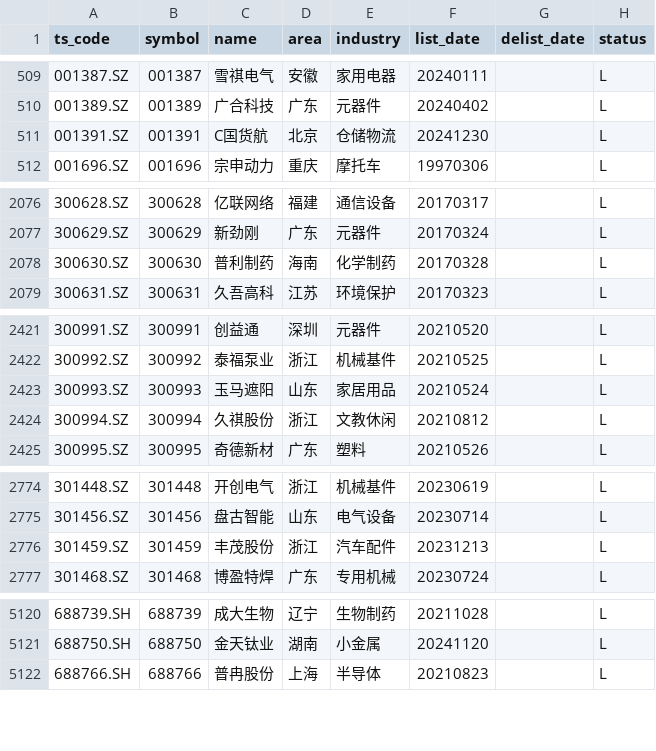
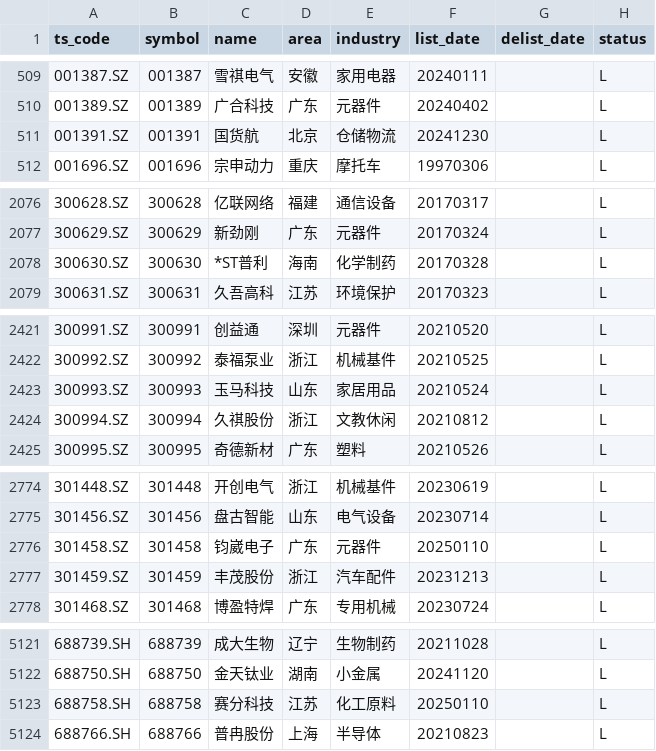
Before and after one commit to AFAN-LIFE/macropage, a CSV file: data/stock_basic.csv, drawn as a sheet; only a part is shown, gaps mark what is left out.

Commit message:
daily update tushare data

```diff
--- a/data/stock_basic.csv
+++ b/data/stock_basic.csv
@@ -510,3 +510,3 @@ ts_code,symbol,name,area,industry,list_date,delist_date,status
 001389.SZ,001389,广合科技,广东,元器件,20240402,,L
-001391.SZ,001391,C国货航,北京,仓储物流,20241230,,L
+001391.SZ,001391,国货航,北京,仓储物流,20241230,,L
 001696.SZ,001696,宗申动力,重庆,摩托车,19970306,,L
@@ -2077,3 +2077,3 @@ ts_code,symbol,name,area,industry,list_date,delist_date,status
 300629.SZ,300629,新劲刚,广东,元器件,20170324,,L
-300630.SZ,300630,普利制药,海南,化学制药,20170328,,L
+300630.SZ,300630,*ST普利,海南,化学制药,20170328,,L
 300631.SZ,300631,久吾高科,江苏,环境保护,20170323,,L
@@ -2422,3 +2422,3 @@ ts_code,symbol,name,area,industry,list_date,delist_date,status
 300992.SZ,300992,泰福泵业,浙江,机械基件,20210525,,L
-300993.SZ,300993,玉马遮阳,山东,家居用品,20210524,,L
+300993.SZ,300993,玉马科技,山东,家居用品,20210524,,L
 300994.SZ,300994,久祺股份,浙江,文教休闲,20210812,,L
@@ -2775,2 +2775,3 @@ ts_code,symbol,name,area,industry,list_date,delist_date,status
 301456.SZ,301456,盘古智能,山东,电气设备,20230714,,L
+301458.SZ,301458,钧崴电子,广东,元器件,20250110,,L
 301459.SZ,301459,丰茂股份,浙江,汽车配件,20231213,,L
@@ -5121,2 +5122,3 @@ ts_code,symbol,name,area,industry,list_date,delist_date,status
 688750.SH,688750,金天钛业,湖南,小金属,20241120,,L
+688758.SH,688758,赛分科技,江苏,化工原料,20250110,,L
 688766.SH,688766,普冉股份,上海,半导体,20210823,,L
```
Also changed, not shown: data/global_index.csv, data/tf_continuous.csv, 2 other files.
